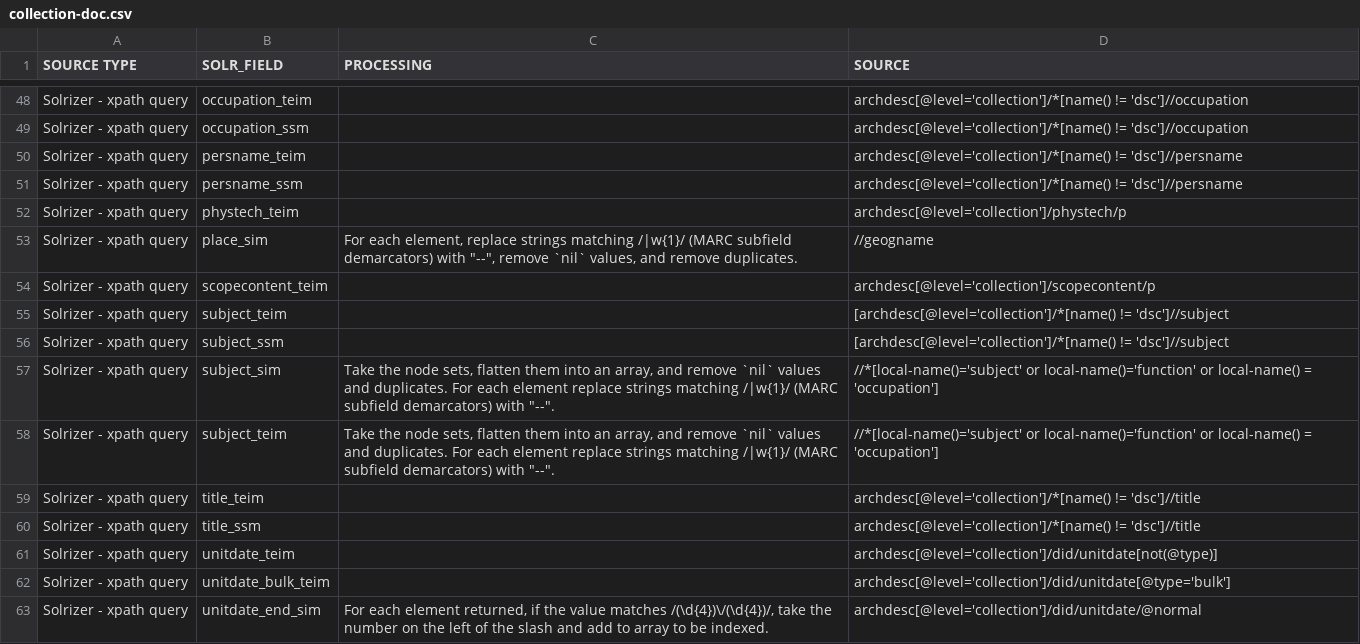
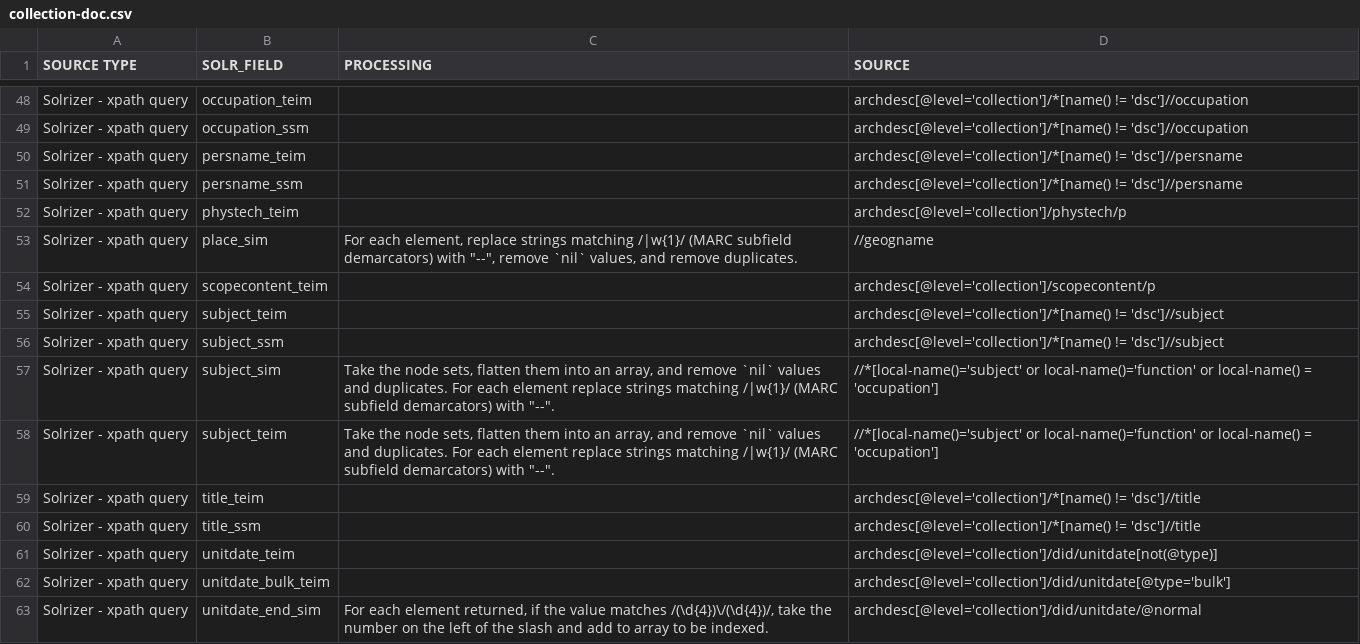
Before and after one commit to NYULibraries/edip-one-off-scripts, a CSV file: transformation-maps/solr-fields-to-ead/collection-doc.csv, drawn as a sheet; only a part is shown, gaps mark what is left out.

Commit message:
lib/v1-indexer-solr-fields.mjs: fix typo in `collectionDocSolrFields.solrizer.xpath.subject.xpath -- remove leading square bracket

```diff
--- a/transformation-maps/solr-fields-to-ead/collection-doc.csv
+++ b/transformation-maps/solr-fields-to-ead/collection-doc.csv
@@ -54,4 +54,4 @@ Solrizer - xpath query,place_sim,"For each element, replace strings matching /|w
 Solrizer - xpath query,scopecontent_teim,,archdesc[@level='collection']/scopecontent/p
-Solrizer - xpath query,subject_teim,,[archdesc[@level='collection']/*[name() != 'dsc']//subject
-Solrizer - xpath query,subject_ssm,,[archdesc[@level='collection']/*[name() != 'dsc']//subject
+Solrizer - xpath query,subject_teim,,archdesc[@level='collection']/*[name() != 'dsc']//subject
+Solrizer - xpath query,subject_ssm,,archdesc[@level='collection']/*[name() != 'dsc']//subject
 Solrizer - xpath query,subject_sim,"Take the node sets, flatten them into an array, and remove `nil` values and duplicates.  For  each element replace strings matching /|w{1}/ (MARC subfield demarcators) with ""--"".",//*[local-name()='subject' or local-name()='function' or local-name() = 'occupation']
```
Also changed, not shown: transformation-maps/ead-to-solr-fields/collection-doc.csv, 2 other files.
